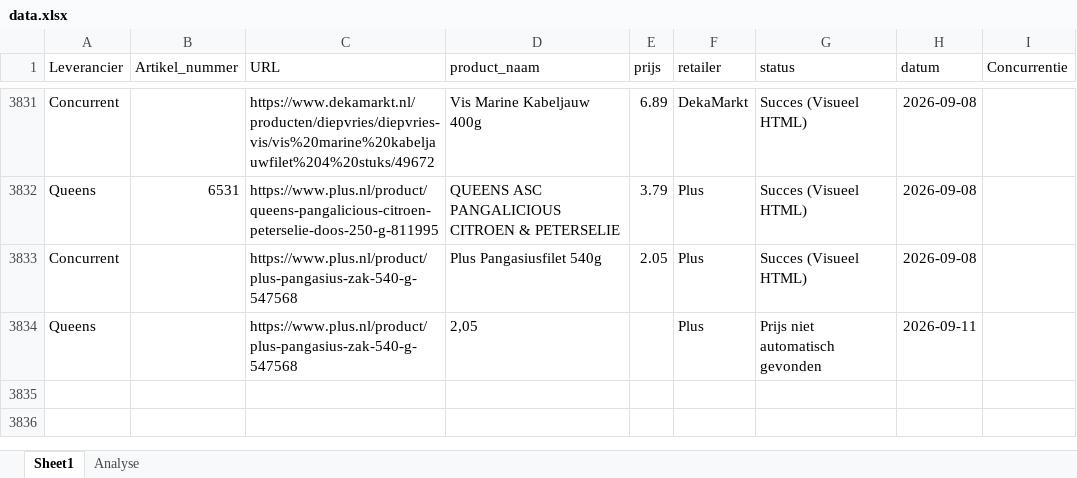
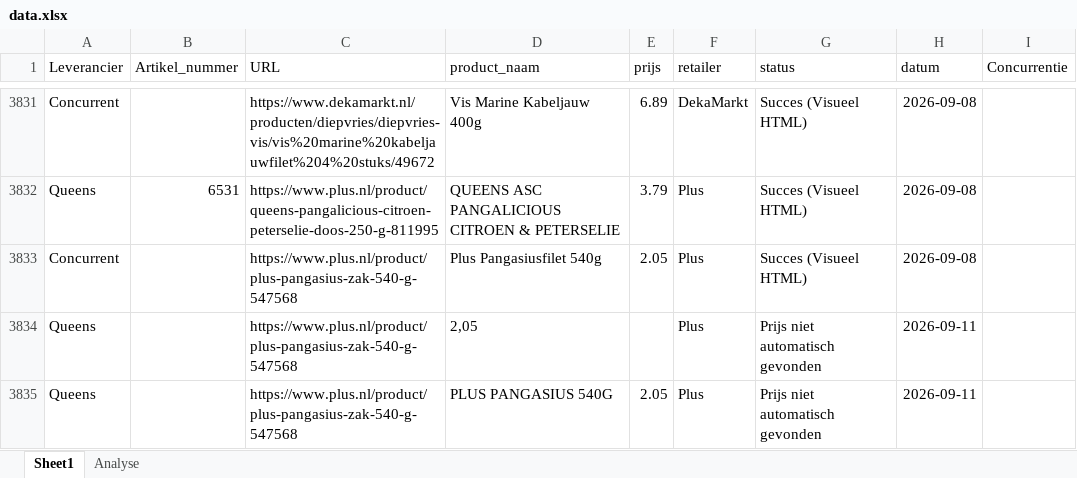
Before and after one commit to gijsbertvandeweg-stack/qp-price-monitor, an Excel workbook: data.xlsx, sheet Sheet1, drawn as a sheet; only a part is shown, gaps mark what is left out; values as stored, in another font and other column widths than the file's, no borders; table styles not drawn; the diff names each change by its address in the sheet, - before the commit and + after, or states it on an @@ line.

Commit message:
Nieuw product toegevoegd via app - 2026-09-11

```diff
--- a/data.xlsx (sheet Sheet1)
+++ b/data.xlsx (sheet Sheet1)
+row 3835: Queens |  | https://www.plus.nl/product/plus-pangasius-zak-540-g-547568 | PLUS PANGASIUS 540G | 2.05 | Plus | Prijs niet automatisch gevonden | 2026-09-11
```
